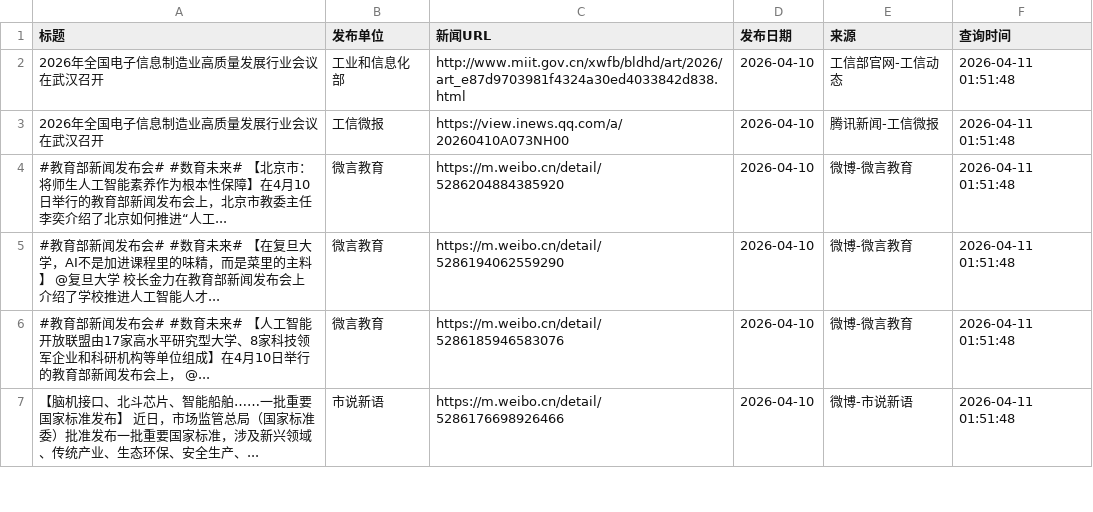
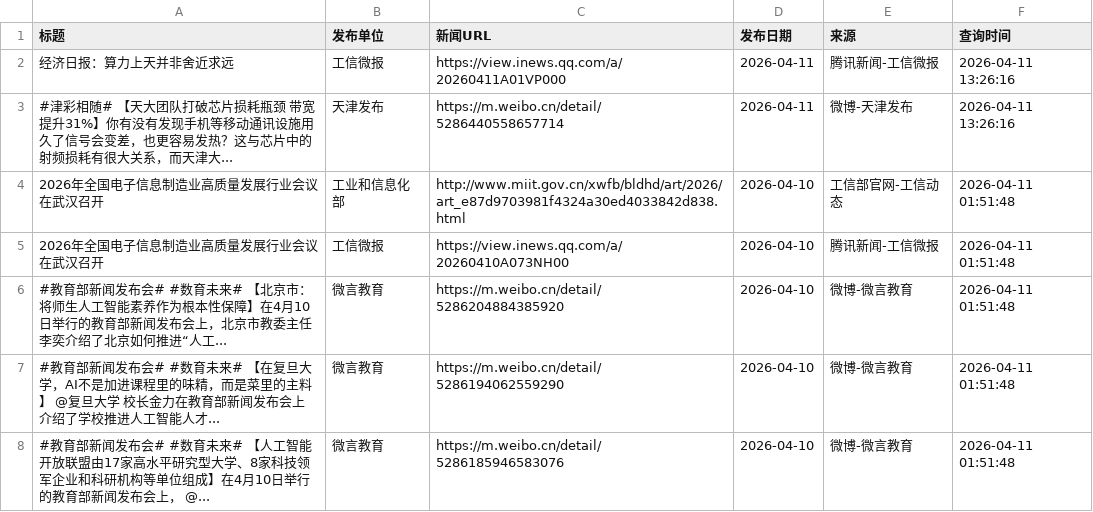
Before and after one commit to guluor-w/Automated-news-scraping, a CSV file: docs/data/policy_news.csv, drawn as a sheet; only a part is shown; the shorter side is filled out with more unchanged rows; the diff names each change by its address in the sheet, - before the commit and + after, or states it on an @@ line.

```diff
--- a/docs/data/policy_news.csv
+++ b/docs/data/policy_news.csv
+row 2: 经济日报：算力上天并非舍近求远 | 工信微报 | https://view.inews.qq.com/a/20260411A01VP000 | 2026-04-11 | 腾讯新闻-工信微报 | 2026-04-11 13:26:16
+row 3: #津彩相随# 【天大团队打破芯片损耗瓶颈 带宽提升31%】你有没有发现手机等移动通讯设施用久了信号会变差，也更容易发热？这与芯片中的射频损耗有很大关系，而天津大... | 天津发布 | https://m.weibo.cn/detail/5286440558657714 | 2026-04-11 | 微博-天津发布 | 2026-04-11 13:26:16
```
Also changed, not shown: 3 other files.
